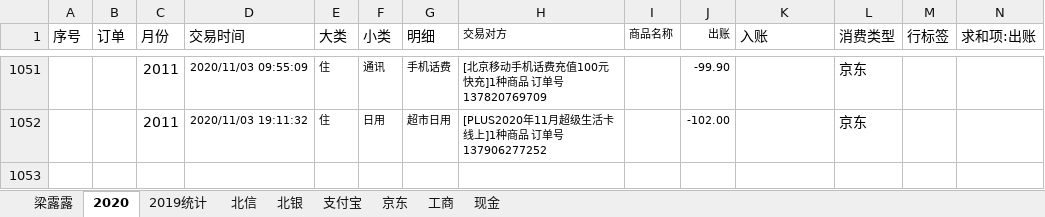
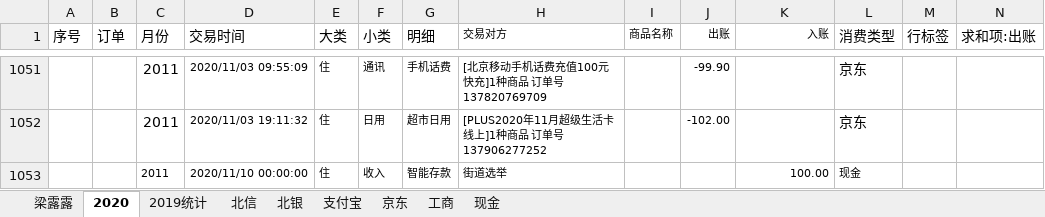
Before and after one commit to czl315/ttjj, an Excel workbook: src/main/java/live/liveMe202010.xlsx, sheet 2020, drawn as a sheet; only a part is shown, gaps mark what is left out; values as stored, in another font and other column widths than the file's, no borders; charts and pictures not drawn; the diff names each change by its address in the sheet, - before the commit and + after, or states it on an @@ line.

```diff
--- a/src/main/java/live/liveMe202010.xlsx (sheet 2020)
+++ b/src/main/java/live/liveMe202010.xlsx (sheet 2020)
@@ K1 text size: smaller, alignment: left → right @@
+row 1053:  |  | 2011 | 2020/11/10 00:00:00 | 住 | 收入 | 智能存款 | 街道选举 |  |  | 100.00 | 现金
```
Also changed, not shown: sheet 现金, charts or pictures, 3 other files.
